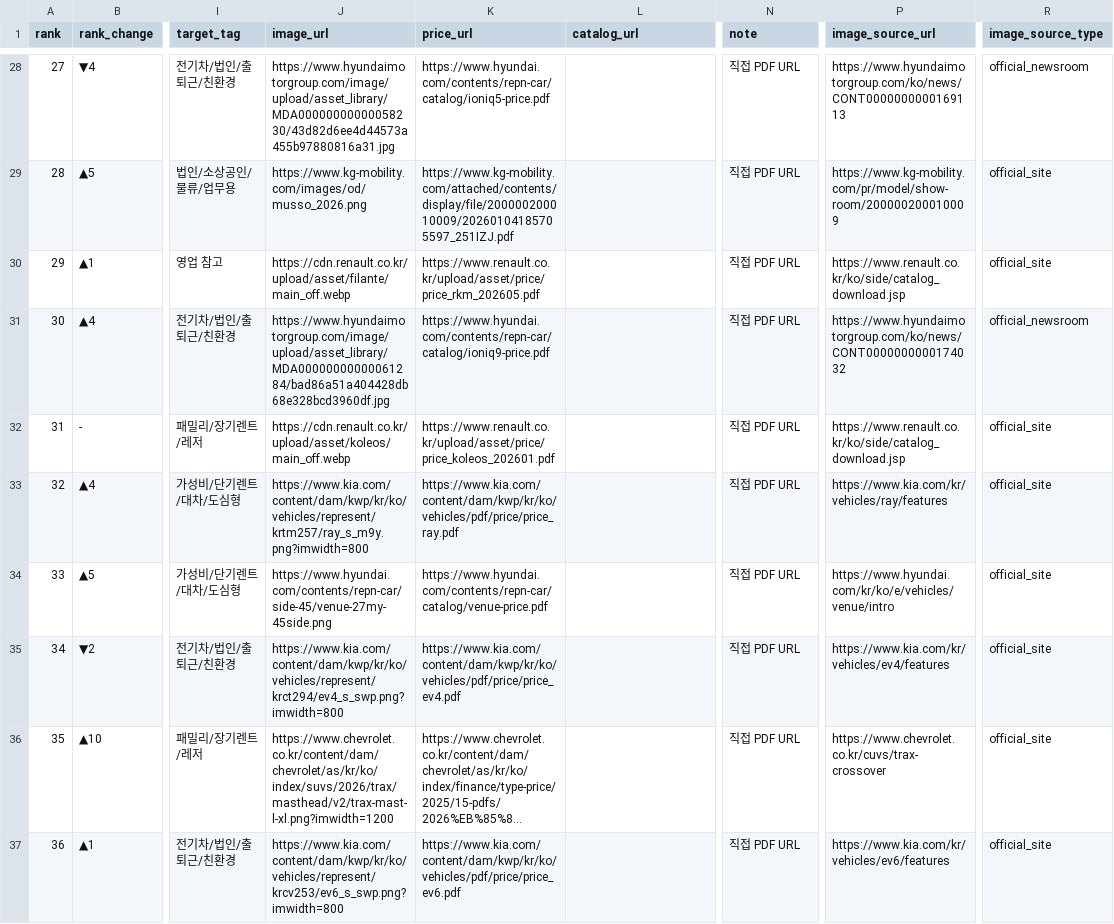
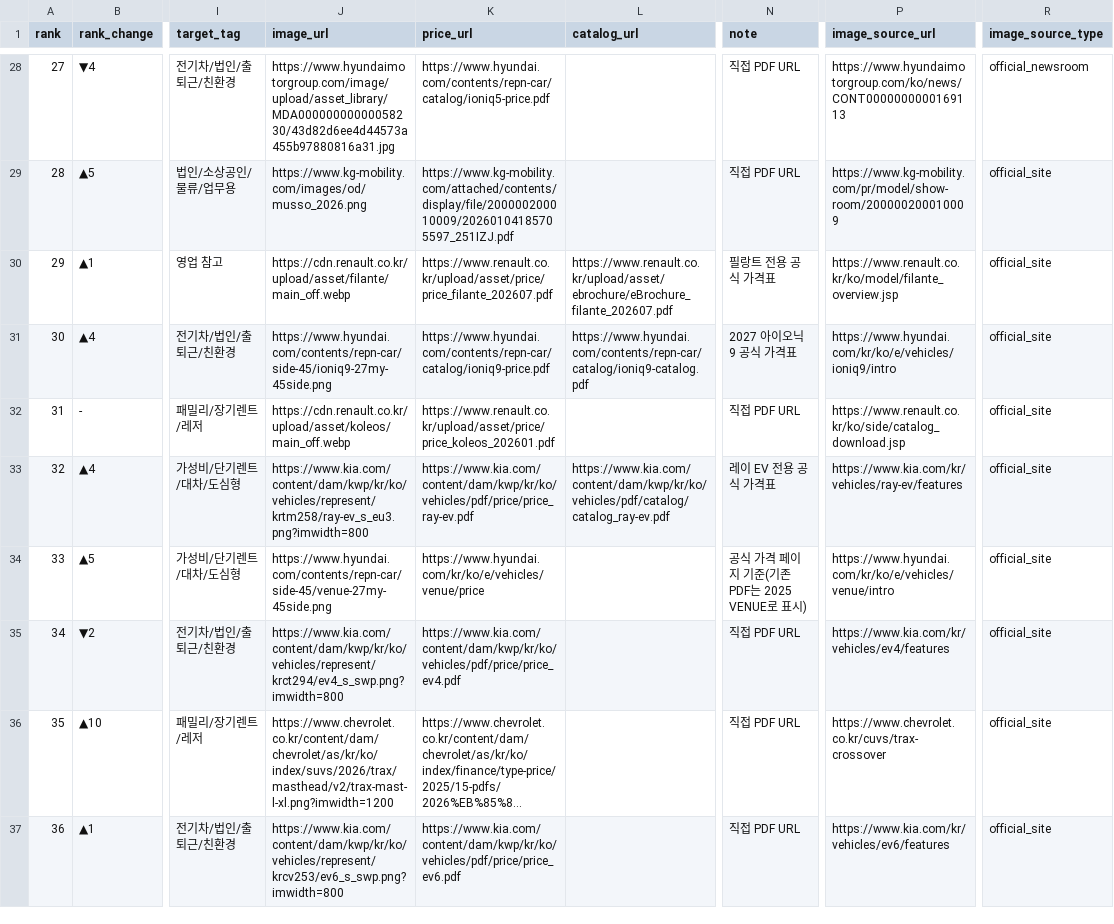
Before and after one commit to talgpro1-art/youngman-helper, a CSV file: vehicle_master.csv, drawn as a sheet; only a part is shown, gaps mark what is left out; long unchanged cells end in …; the diff covers the shown part only; the diff names each change by its address in the sheet, - before the commit and + after, or states it on an @@ line.

Commit message:
Fix vehicle price and image links

```diff
--- a/vehicle_master.csv
+++ b/vehicle_master.csv
-K30 (price_url): https://www.renault.co.kr/upload/asset/price/price_rkm_202605.pdf
+K30 (price_url): https://www.renault.co.kr/upload/asset/price/price_filante_202607.pdf
-L30 (catalog_url): (empty)
+L30 (catalog_url): https://www.renault.co.kr/upload/asset/ebrochure/eBrochure_filante_202607.pdf
-N30 (note): 직접 PDF URL
+N30 (note): 필랑트 전용 공식 가격표
-P30 (image_source_url): https://www.renault.co.kr/ko/side/catalog_download.jsp
+P30 (image_source_url): https://www.renault.co.kr/ko/model/filante_overview.jsp
-J31 (image_url): https://www.hyundaimotorgroup.com/image/upload/asset_library/MDA00000000000061284/bad86a51a404428db68e328bcd3960df.jpg
+J31 (image_url): https://www.hyundai.com/contents/repn-car/side-45/ioniq9-27my-45side.png
-L31 (catalog_url): (empty)
+L31 (catalog_url): https://www.hyundai.com/contents/repn-car/catalog/ioniq9-catalog.pdf
-N31 (note): 직접 PDF URL
+N31 (note): 2027 아이오닉 9 공식 가격표
-P31 (image_source_url): https://www.hyundaimotorgroup.com/ko/news/CONT0000000000174032
+P31 (image_source_url): https://www.hyundai.com/kr/ko/e/vehicles/ioniq9/intro
-R31 (image_source_type): official_newsroom
+R31 (image_source_type): official_site
-J33 (image_url): https://www.kia.com/content/dam/kwp/kr/ko/vehicles/represent/krtm257/ray_s_m9y.png?imwidth=800
+J33 (image_url): https://www.kia.com/content/dam/kwp/kr/ko/vehicles/represent/krtm258/ray-ev_s_eu3.png?imwidth=800
-K33 (price_url): https://www.kia.com/content/dam/kwp/kr/ko/vehicles/pdf/price/price_ray.pdf
+K33 (price_url): https://www.kia.com/content/dam/kwp/kr/ko/vehicles/pdf/price/price_ray-ev.pdf
-L33 (catalog_url): (empty)
+L33 (catalog_url): https://www.kia.com/content/dam/kwp/kr/ko/vehicles/pdf/catalog/catalog_ray-ev.pdf
-N33 (note): 직접 PDF URL
+N33 (note): 레이 EV 전용 공식 가격표
-P33 (image_source_url): https://www.kia.com/kr/vehicles/ray/features
+P33 (image_source_url): https://www.kia.com/kr/vehicles/ray-ev/features
-K34 (price_url): https://www.hyundai.com/contents/repn-car/catalog/venue-price.pdf
+K34 (price_url): https://www.hyundai.com/kr/ko/e/vehicles/venue/price
-N34 (note): 직접 PDF URL
+N34 (note): 공식 가격 페이지 기준(기존 PDF는 2025 VENUE로 표시)
```
Also changed, not shown: 9 edited cells elsewhere in this file.
